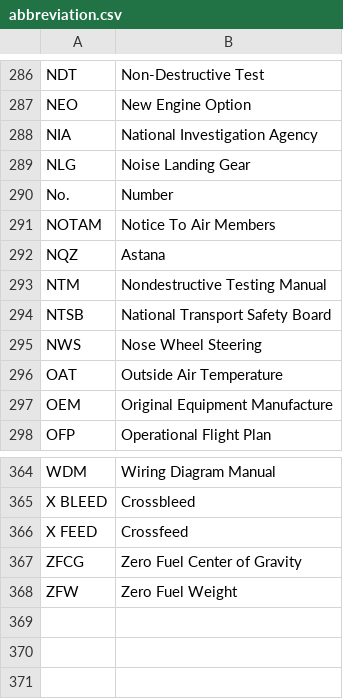
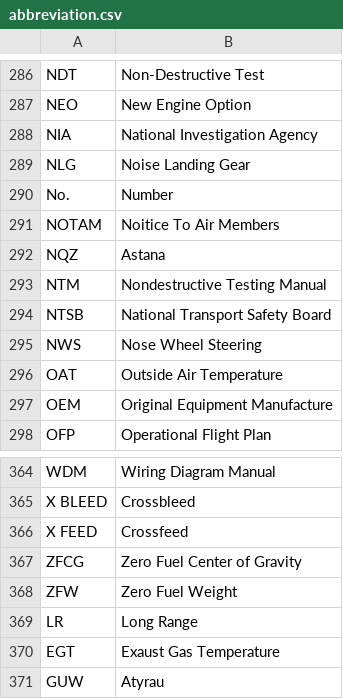
Before and after one commit to Askhat-Sam/document-management-system, a CSV file: src/main/resources/abbreviation.csv, drawn as a sheet; only a part is shown, gaps mark what is left out.

Commit message:
fix: fix content of comments for the abbreviation which were not found in abbreviation.csv file.

```diff
--- a/src/main/resources/abbreviation.csv
+++ b/src/main/resources/abbreviation.csv
@@ -290,3 +290,3 @@ NLG,Noise Landing Gear
 No.,Number
-NOTAM,Notice To Air Members
+NOTAM ,Noitice To Air Members
 NQZ,Astana
@@ -368 +368,4 @@ ZFCG,Zero Fuel Center of Gravity
 ZFW,Zero Fuel Weight
+LR,Long Range
+EGT,Exaust Gas Temperature
+GUW,Atyrau
```
Also changed, not shown: 1 other file.
